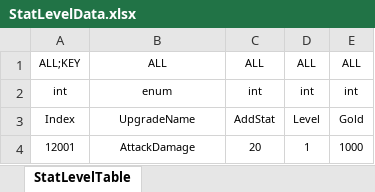
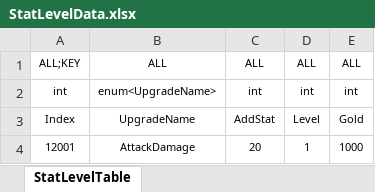
Before and after one commit to Reodit/Project_Advence, an Excel workbook: Assets/ExcelDatas/StatLevelData.xlsx, sheet StatLevelTable, drawn as a sheet; only a part is shown; values as stored, in another font and other column widths than the file's, no borders; table styles not drawn; the diff names each change by its address in the sheet, - before the commit and + after, or states it on an @@ line.

Commit message:
[양선욱] enum 수정
[양선욱] enum 수정

```diff
--- a/Assets/ExcelDatas/StatLevelData.xlsx (sheet StatLevelTable)
+++ b/Assets/ExcelDatas/StatLevelData.xlsx (sheet StatLevelTable)
-B2: enum
+B2: enum<UpgradeName>
```
